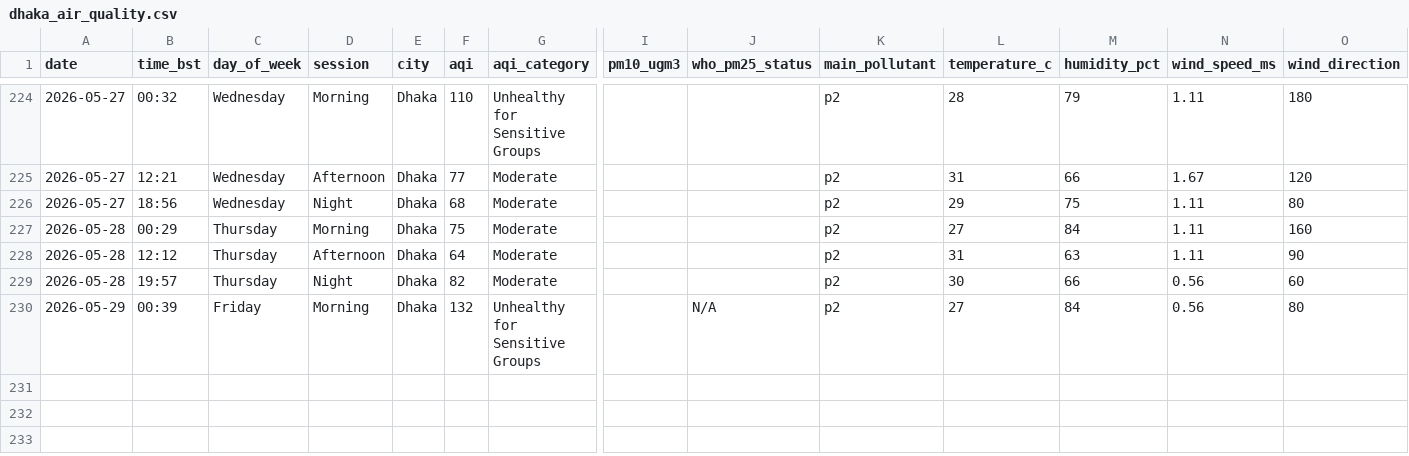
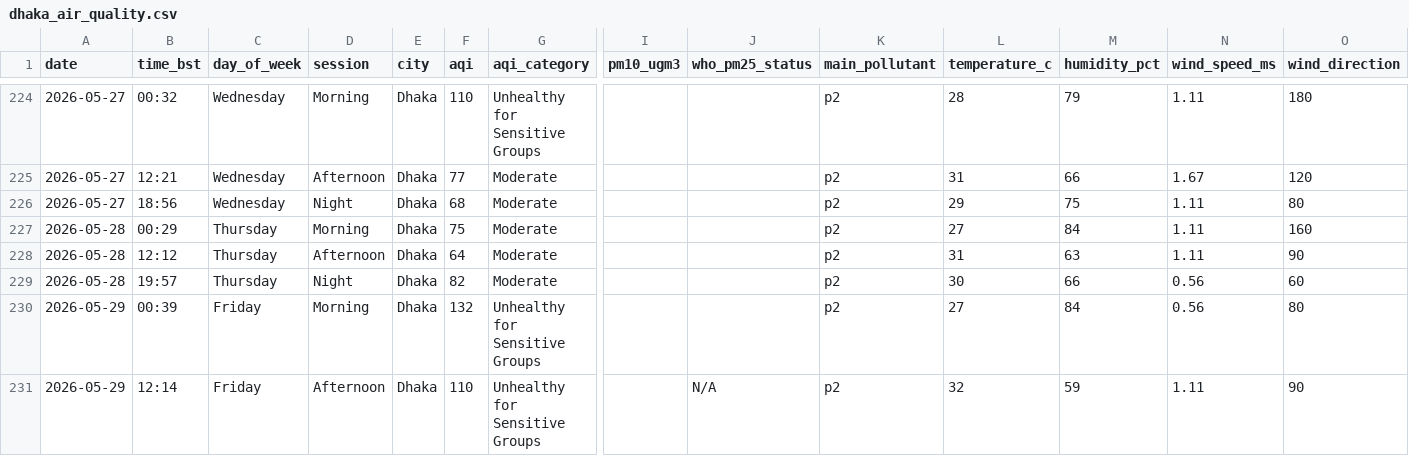
Before and after one commit to tahira489/bangladesh-air-quality, a CSV file: dhaka_air_quality.csv, drawn as a sheet; only a part is shown, gaps mark what is left out; rows hold the shown columns only; the diff names each change by its address in the sheet, - before the commit and + after, or states it on an @@ line.

```diff
--- a/dhaka_air_quality.csv
+++ b/dhaka_air_quality.csv
-J230 (who_pm25_status): N/A
+J230 (who_pm25_status): (empty)
+row 231: 2026-05-29 | 12:14 | Friday | Afternoon | Dhaka | 110 | Unhealthy for Sensitive Groups |  | N/A | p2 | 32 | 59 | 1.11 | 90
```
